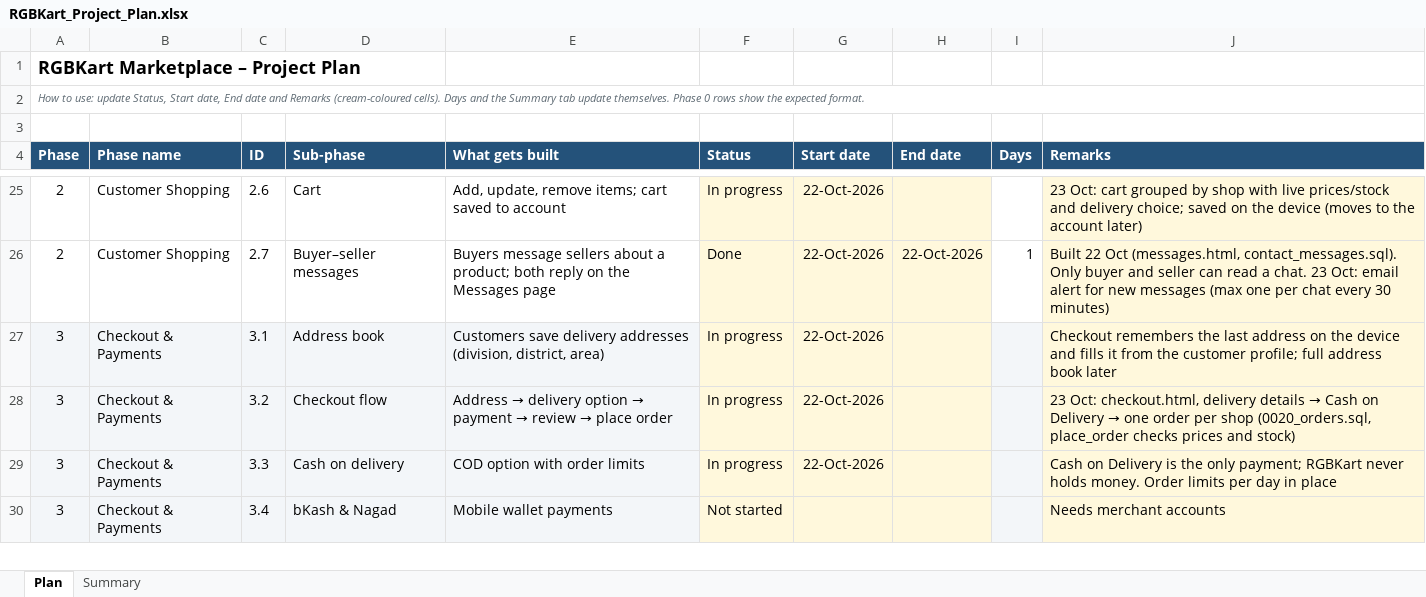
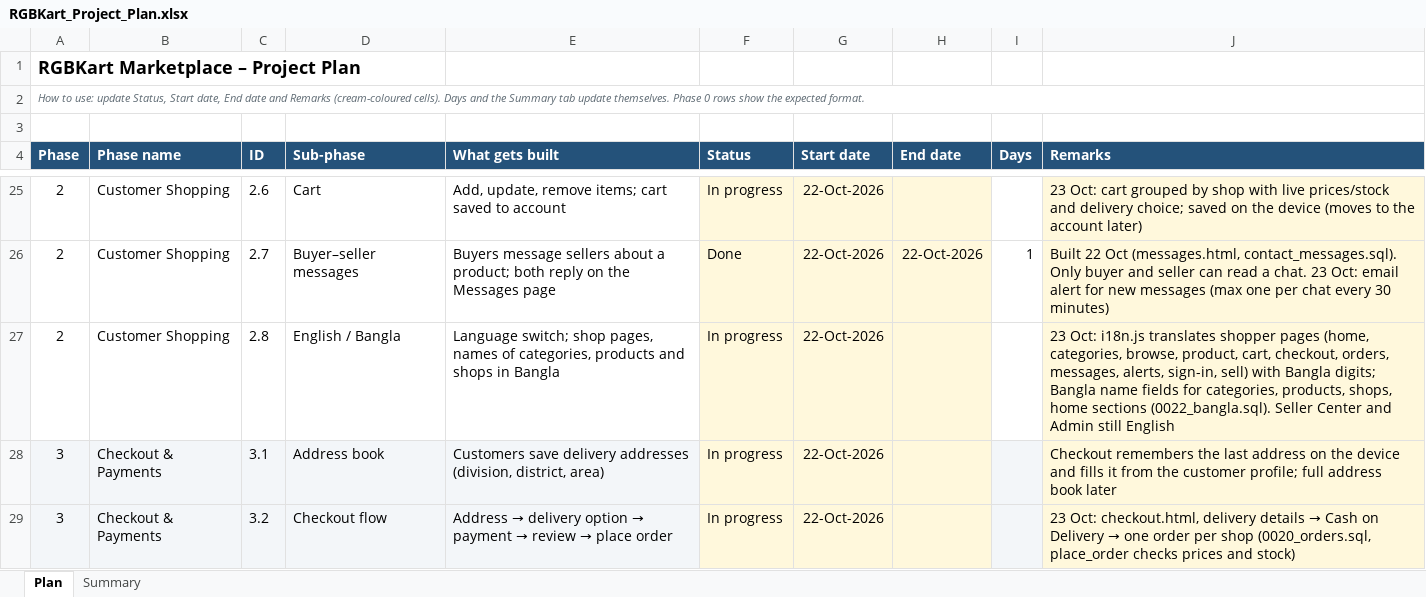
Before and after one commit to hkmanik/rgbkart-cloude, an Excel workbook: docs/RGBKart_Project_Plan.xlsx, sheet Plan, drawn as a sheet; only a part is shown, gaps mark what is left out; the shorter side is filled out with more unchanged rows; values as stored, in another font and other column widths than the file's, no borders; charts and pictures and conditional formats not drawn; the diff names each change by its address in the sheet, - before the commit and + after, or states it on an @@ line.

```diff
--- a/docs/RGBKart_Project_Plan.xlsx (sheet Plan)
+++ b/docs/RGBKart_Project_Plan.xlsx (sheet Plan)
+row 27: 2 | Customer Shopping | 2.8 | English / Bangla | Language switch; shop pages, names of categories, products and shops in Bangla | In progress | 22-Oct-2026 |  |  | 23 Oct: i18n.js translates shopper pages (home, categories, browse, product, cart, checkout, orders, messages, alerts, sign-in, sell) with Bangla digits; Bangla name fields for categories, products, shops, home sections (0022_bangla.sql). Seller Center and Admin still English
```
Also changed, not shown: sheet Summary, formulas that keep their value, 20 other files.
